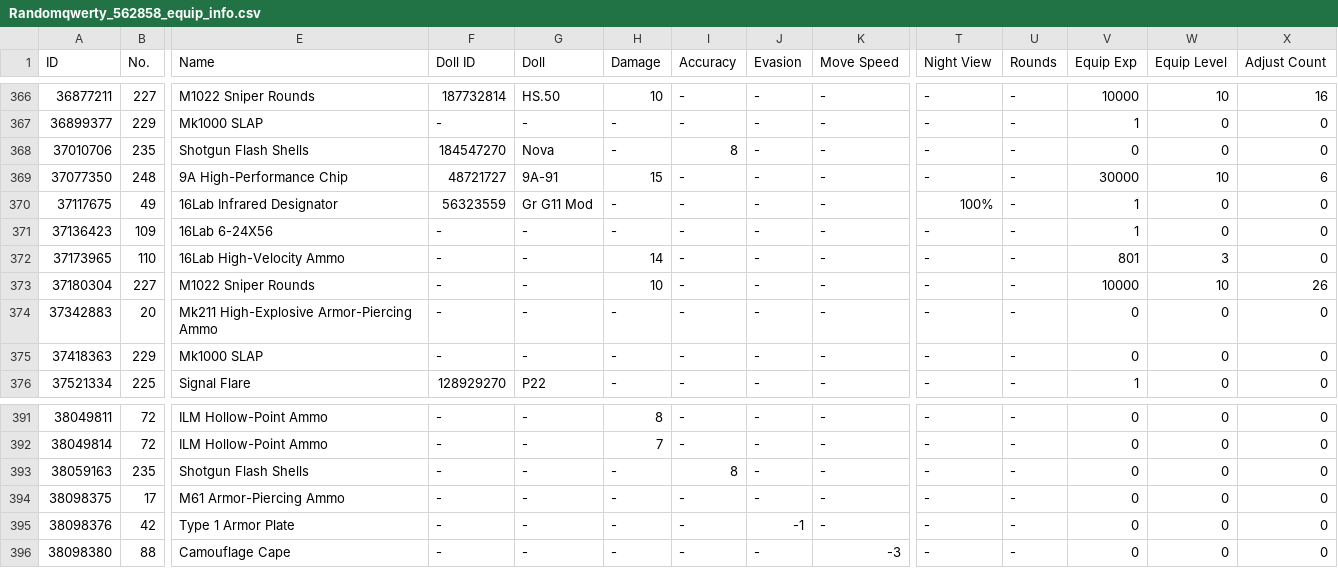
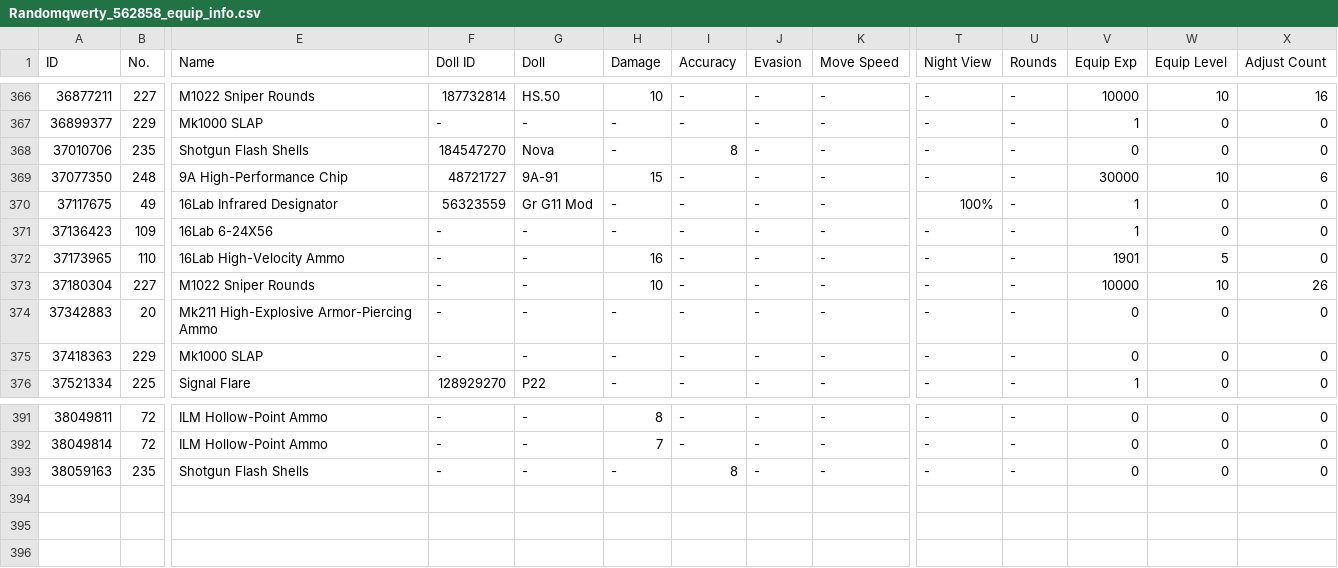
Before and after one commit to randomqwerty/randomqwerty_gfl, a CSV file: Randomqwerty_562858_equip_info.csv, drawn as a sheet; only a part is shown, gaps mark what is left out; rows hold the shown columns only; the diff names each change by its address in the sheet, - before the commit and + after, or states it on an @@ line.

```diff
--- a/Randomqwerty_562858_equip_info.csv
+++ b/Randomqwerty_562858_equip_info.csv
-H372 (Damage): 14
+H372 (Damage): 16
-V372 (Equip Exp): 801
+V372 (Equip Exp): 1901
-W372 (Equip Level): 3
+W372 (Equip Level): 5
-row 394: 38098375 | 17 | M61 Armor-Piercing Ammo | - | - | - | - | - | - | - | - | 0 | 0 | 0
-row 395: 38098376 | 42 | Type 1 Armor Plate | - | - | - | - | -1 | - | - | - | 0 | 0 | 0
-row 396: 38098380 | 88 | Camouflage Cape | - | - | - | - | - | -3 | - | - | 0 | 0 | 0
```
Also changed, not shown: Randomqwerty_562858_doll_info.csv, Randomqwerty_562858_item_info.csv, 2 other files.
